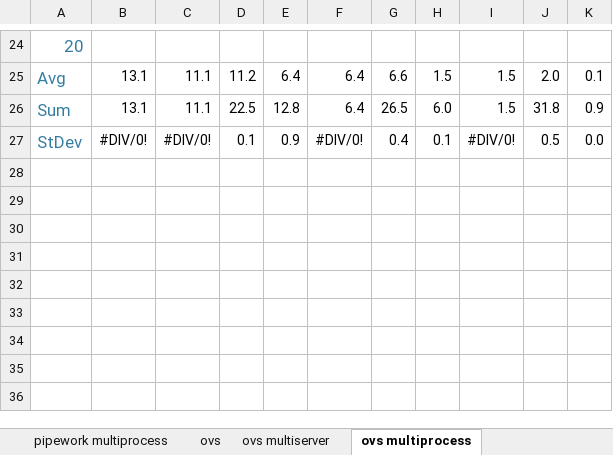
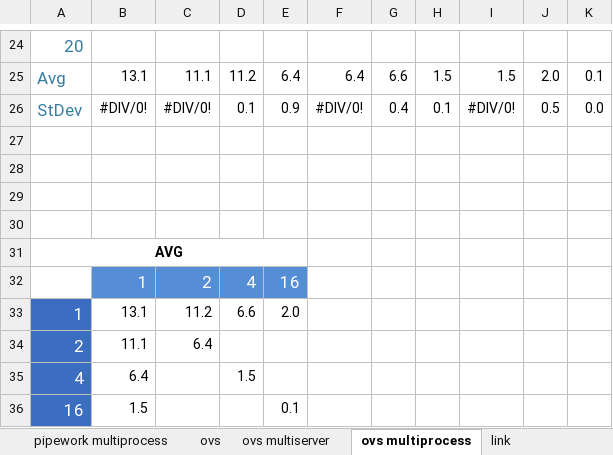
Before and after one commit to pyotr777/dockerNetworkBenchmarkTools, an Excel workbook: iperf.xlsx, sheet ovs multiprocess, drawn as a sheet; only a part is shown, gaps mark what is left out; values as stored, in another font and other column widths than the file's, no borders; charts and pictures not drawn; removed rows and columns are numbered as before the commit, all else as after; the diff names each change by its address in the sheet, - before the commit and + after, or states it on an @@ line.

```diff
--- a/iperf.xlsx (sheet ovs multiprocess)
+++ b/iperf.xlsx (sheet ovs multiprocess)
+sheet tab: link
-row 26: Sum | 13.1 | 11.1 | 22.5 | 12.8 | 6.4 | 26.5 | 6.0 | 1.5 | 31.8 | 0.9
+row 27: (empty)
+row 28: (empty)
+row 29: (empty)
+row 30: (empty)
+row 31: AVG
+row 32:  | 1 | 2 | 4 | 16
+row 33: 1 | 13.1 | 11.2 | 6.6 | 2.0
+row 34: 2 | 11.1 | 6.4
+row 35: 4 | 6.4 |  | 1.5
+row 36: 16 | 1.5 |  |  | 0.1
```
Also changed, not shown: sheet iptables, sheet pipework multiserver, sheet pipework multiprocess, sheet ovs multiserver, sheet pipework, sheet ovs, other sheet tabs, formulas that keep their value, charts or pictures, 13 other files.
